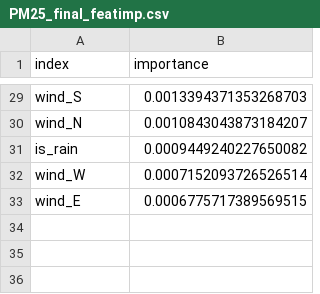
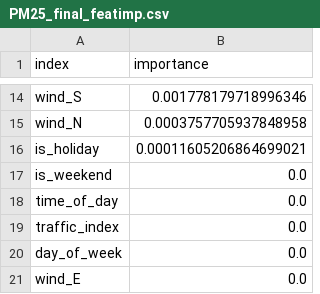
Before and after one commit to prajaotak/aqi_thailand2, a CSV file: models/bangkok/PM25_final_featimp.csv, drawn as a sheet; only a part is shown, gaps mark what is left out; removed rows and columns are numbered as before the commit, all else as after; the diff covers the shown part only; the diff names each change by its address in the sheet, - before the commit and + after, or states it on an @@ line.

Commit message:
2021-01-02 08:16 add more Bangkok vis figures

```diff
--- a/models/bangkok/PM25_final_featimp.csv
+++ b/models/bangkok/PM25_final_featimp.csv
-B14 (importance): 0.0013394371353268703
+B14 (importance): 0.001778179718996346
-B15 (importance): 0.0010843043873184207
+B15 (importance): 0.0003757705937848958
-row 31: is_rain | 0.0009449240227650082
-row 32: wind_W | 0.0007152093726526514
+row 16: is_holiday | 0.00011605206864699021
+row 17: is_weekend | 0.0
+row 18: time_of_day | 0.0
+row 19: traffic_index | 0.0
+row 20: day_of_week | 0.0
-B21 (importance): 0.0006775717389569515
+B21 (importance): 0.0
```
Also changed, not shown: 7 added rows, 22 removed rows and 5 edited cells elsewhere in this file, models/bangkok/PM25_final_featimp_with_interact.csv, models/bangkok/PM25_op2_featimp.csv, 12 other files.
